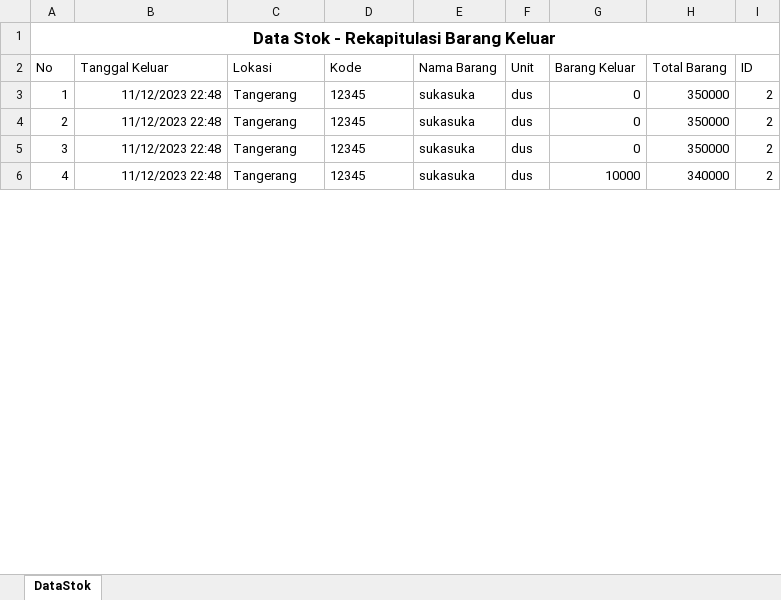
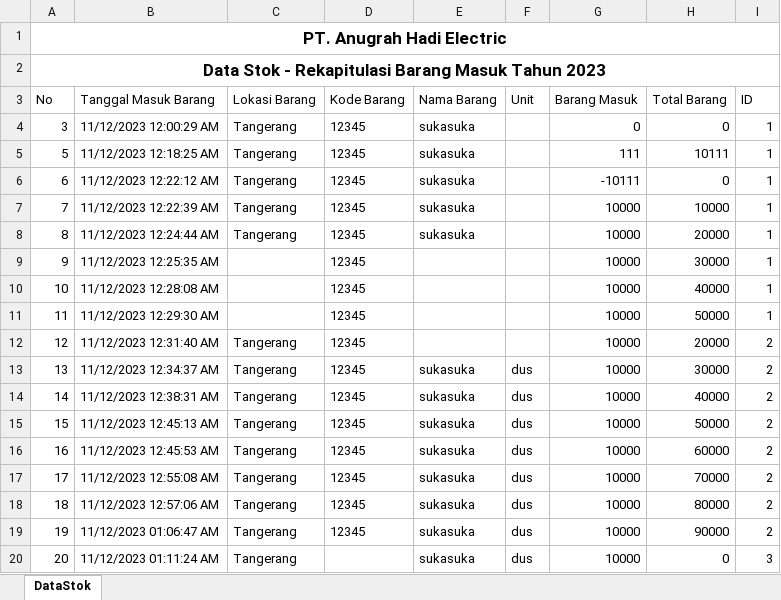
Before and after one commit to Skripsi-Universitas-Raharja/go_human_resource_information_system, an Excel workbook: DataStok.xlsx, sheet DataStok, drawn as a sheet; only a part is shown; values as stored, in another font and other column widths than the file's, no borders; addresses are those after the commit; the diff covers the shown part only; the diff names each change by its address in the sheet, - before the commit and + after, or states it on an @@ line.

Commit message:
memperbaiki bug nama ketika di unduh pada export xlsx

```diff
--- a/DataStok.xlsx (sheet DataStok)
+++ b/DataStok.xlsx (sheet DataStok)
@@ column A (No) renumbered between rows 1 and 62 @@
+row 2: Data Stok - Rekapitulasi Barang Masuk Tahun 2023
-B3: Tanggal Keluar
+B3: Tanggal Masuk Barang
-C3: Lokasi
+C3: Lokasi Barang
-D3: Kode
+D3: Kode Barang
-G3: Barang Keluar
+G3: Barang Masuk
+row 4: 3 | 11/12/2023 12:00:29 AM | Tangerang | 12345 | sukasuka |  | 0 | 0 | 1
+row 5: 5 | 11/12/2023 12:18:25 AM | Tangerang | 12345 | sukasuka |  | 111 | 10111 | 1
+row 6: 6 | 11/12/2023 12:22:12 AM | Tangerang | 12345 | sukasuka |  | -10111 | 0 | 1
+row 7: 7 | 11/12/2023 12:22:39 AM | Tangerang | 12345 | sukasuka |  | 10000 | 10000 | 1
+row 8: 8 | 11/12/2023 12:24:44 AM | Tangerang | 12345 | sukasuka |  | 10000 | 20000 | 1
+row 9: 9 | 11/12/2023 12:25:35 AM |  | 12345 |  |  | 10000 | 30000 | 1
+row 10: 10 | 11/12/2023 12:28:08 AM |  | 12345 |  |  | 10000 | 40000 | 1
+row 11: 11 | 11/12/2023 12:29:30 AM |  | 12345 |  |  | 10000 | 50000 | 1
+row 12: 12 | 11/12/2023 12:31:40 AM | Tangerang | 12345 |  |  | 10000 | 20000 | 2
-B13 (Tanggal Masuk Barang): 11/12/2023 22:48
+B13 (Tanggal Masuk Barang): 11/12/2023 12:34:37 AM
-G13:G15 (Barang Masuk): 0
+G13:G15 (Barang Masuk): 10000
-H13 (Total Barang): 350000
+H13 (Total Barang): 30000
-B14 (Tanggal Masuk Barang): 11/12/2023 22:48
+B14 (Tanggal Masuk Barang): 11/12/2023 12:38:31 AM
-H14 (Total Barang): 350000
+H14 (Total Barang): 40000
-B15 (Tanggal Masuk Barang): 11/12/2023 22:48
+B15 (Tanggal Masuk Barang): 11/12/2023 12:45:13 AM
-H15 (Total Barang): 350000
+H15 (Total Barang): 50000
-B16 (Tanggal Masuk Barang): 11/12/2023 22:48
+B16 (Tanggal Masuk Barang): 11/12/2023 12:45:53 AM
-H16 (Total Barang): 340000
+H16 (Total Barang): 60000
+row 17: 17 | 11/12/2023 12:55:08 AM | Tangerang | 12345 | sukasuka | dus | 10000 | 70000 | 2
+row 18: 18 | 11/12/2023 12:57:06 AM | Tangerang | 12345 | sukasuka | dus | 10000 | 80000 | 2
+row 19: 19 | 11/12/2023 01:06:47 AM | Tangerang | 12345 | sukasuka | dus | 10000 | 90000 | 2
+row 20: 20 | 11/12/2023 01:11:24 AM | Tangerang |  | sukasuka | dus | 10000 | 0 | 3
```
Also changed, not shown: 40 added rows and 8 edited cells elsewhere in this sheet, 7 other files.
